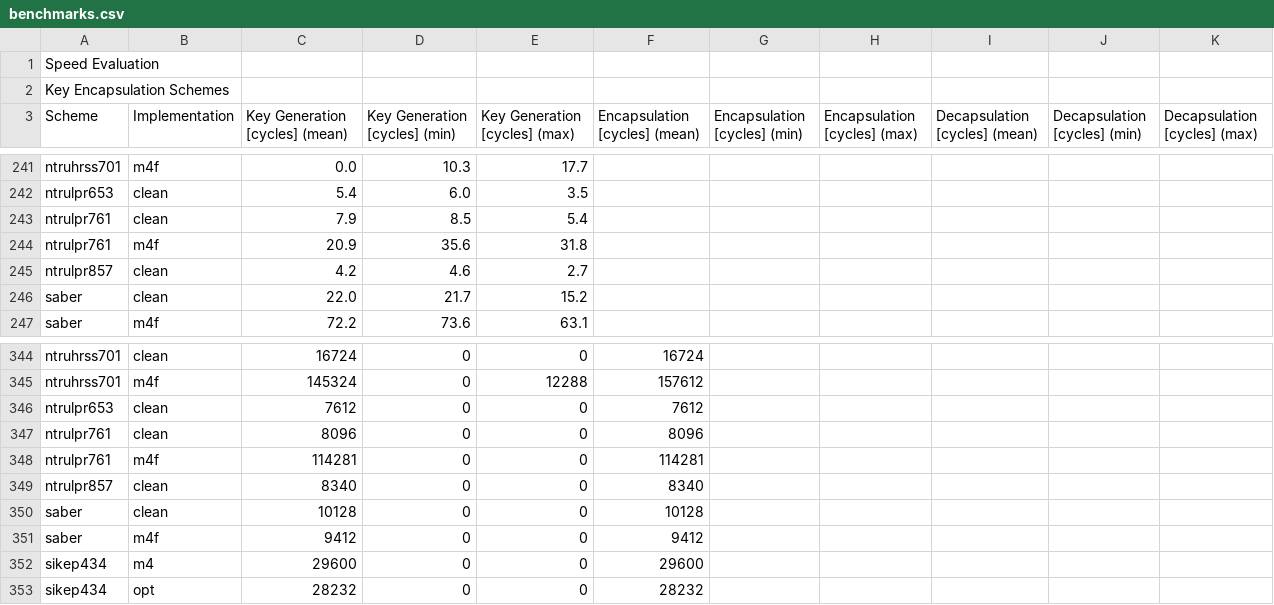
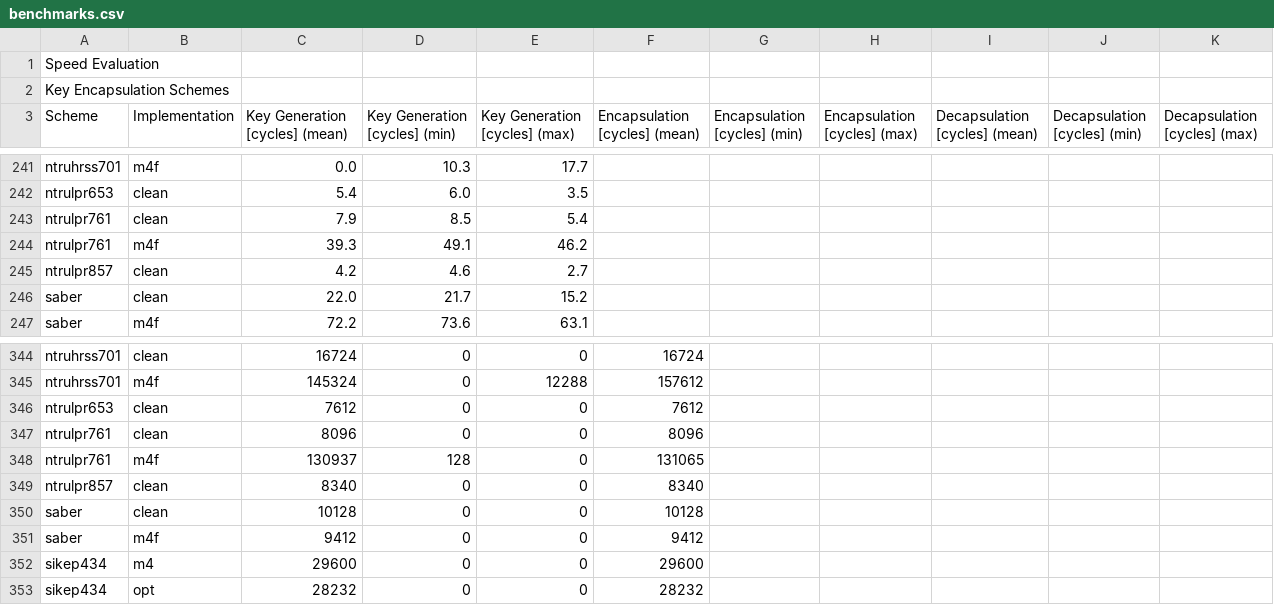
Before and after one commit to mupq/pqm4, a CSV file: benchmarks.csv, drawn as a sheet; only a part is shown, gaps mark what is left out; the diff covers the shown part only.

```diff
--- a/benchmarks.csv
+++ b/benchmarks.csv
@@ -243,3 +243,3 @@ ntrulpr653,clean,5.4,6.0,3.5,,,,,,
 ntrulpr761,clean,7.9,8.5,5.4,,,,,,
-ntrulpr761,m4f,20.9,35.6,31.8,,,,,,
+ntrulpr761,m4f,39.3,49.1,46.2,,,,,,
 ntrulpr857,clean,4.2,4.6,2.7,,,,,,
@@ -347,3 +347,3 @@ ntrulpr653,clean,7612,0,0,7612,,,,,
 ntrulpr761,clean,8096,0,0,8096,,,,,
-ntrulpr761,m4f,114281,0,0,114281,,,,,
+ntrulpr761,m4f,130937,128,0,131065,,,,,
 ntrulpr857,clean,8340,0,0,8340,,,,,
```
Also changed, not shown: 8 added rows, 7 removed rows and 3 edited cells elsewhere in this file, 1 other file.
